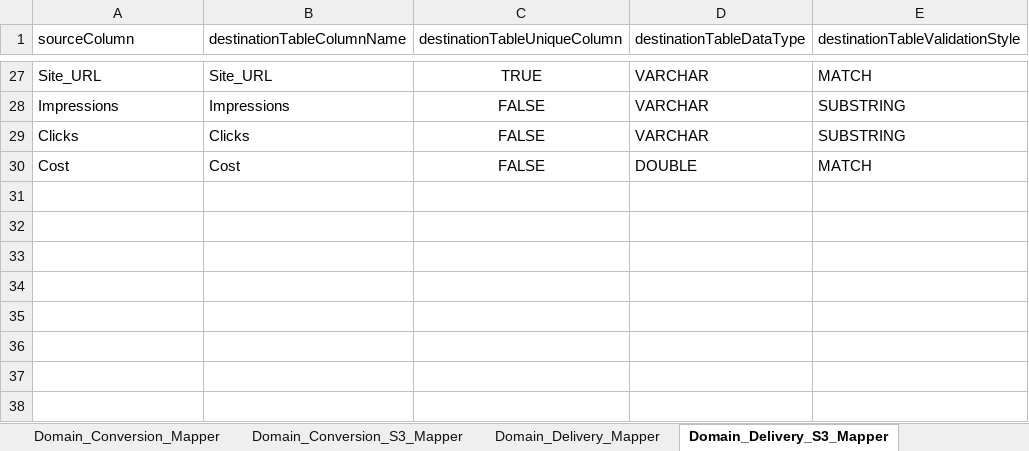
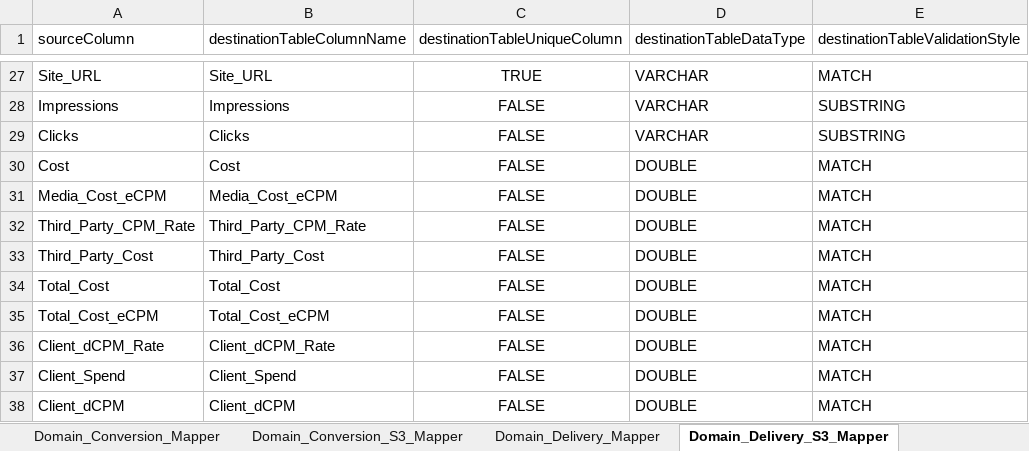
Before and after one commit to nipodd87/DatoramaMain, an Excel workbook: Datorama_Mapping.xlsx, sheet Domain_Delivery_S3_Mapper, drawn as a sheet; only a part is shown, gaps mark what is left out; values as stored, in another font and other column widths than the file's, no borders; the diff names each change by its address in the sheet, - before the commit and + after, or states it on an @@ line.

Commit message:
Added Domain Delivery Data Stream Changes into the branch

```diff
--- a/Datorama_Mapping.xlsx (sheet Domain_Delivery_S3_Mapper)
+++ b/Datorama_Mapping.xlsx (sheet Domain_Delivery_S3_Mapper)
+row 31: Media_Cost_eCPM | Media_Cost_eCPM | FALSE | DOUBLE | MATCH
+row 32: Third_Party_CPM_Rate | Third_Party_CPM_Rate | FALSE | DOUBLE | MATCH
+row 33: Third_Party_Cost | Third_Party_Cost | FALSE | DOUBLE | MATCH
+row 34: Total_Cost | Total_Cost | FALSE | DOUBLE | MATCH
+row 35: Total_Cost_eCPM | Total_Cost_eCPM | FALSE | DOUBLE | MATCH
+row 36: Client_dCPM_Rate | Client_dCPM_Rate | FALSE | DOUBLE | MATCH
+row 37: Client_Spend | Client_Spend | FALSE | DOUBLE | MATCH
+row 38: Client_dCPM | Client_dCPM | FALSE | DOUBLE | MATCH
```
Also changed, not shown: sheet Domain_Delivery_Mapper, 3 other files.
